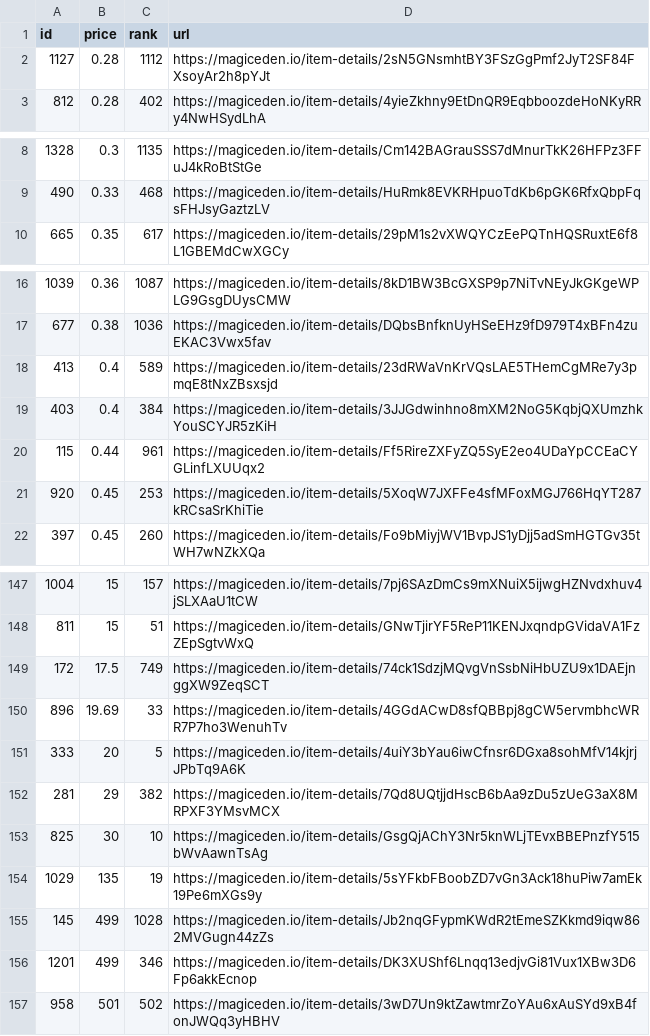
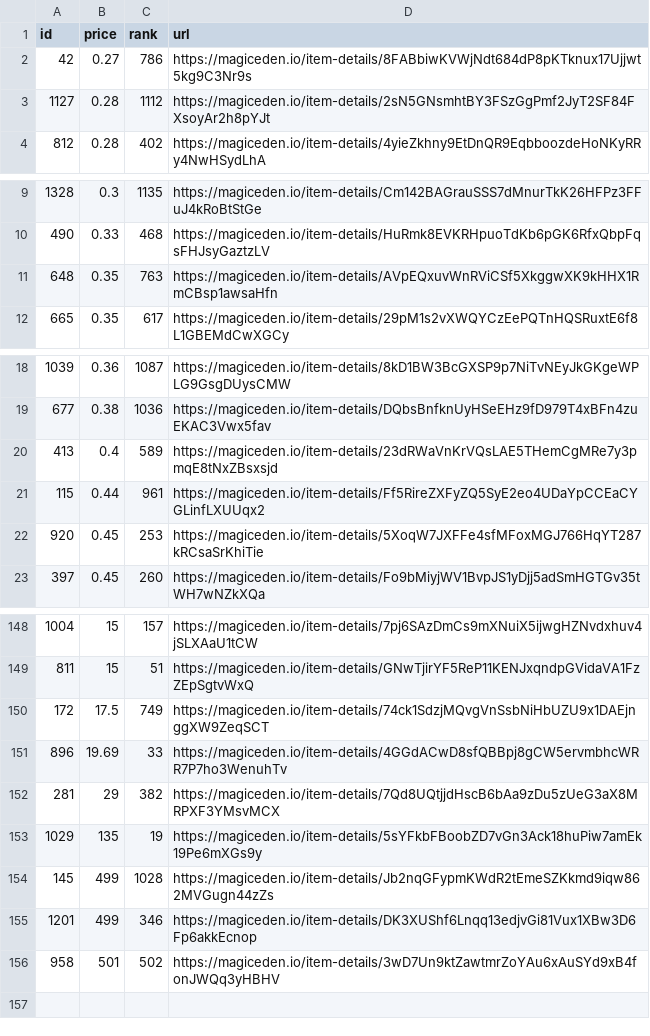
Before and after one commit to braposo/koala-monitor, a CSV file: koala-data-processed.csv, drawn as a sheet; only a part is shown, gaps mark what is left out; removed rows and columns are numbered as before the commit, all else as after; the diff names each change by its address in the sheet, - before the commit and + after, or states it on an @@ line.

Commit message:
Flat: latest data (2021-12-01T20:14:05.009Z) {   "date": "2021-12-01T20:14:05.009Z",   "files": [     {       "name": "koala-data-processed.csv",       "deltaBytes": -86,       "source": "https://api-mainnet.magiceden.io/rpc/getListedNFTsByQuery?q=%7B%22%24match%22%3A%7B%22collectionSymbol%22%3A%22koala_klubhouse%22%7D%2C%22%24sort%22%3A%7B%22takerAmount%22%3A1%2C%22createdAt%22%3A-1%7D%2C%22%24skip%22%3A0%2C%22%24limit%22%3A5000%7D"     }   ] }

```diff
--- a/koala-data-processed.csv
+++ b/koala-data-processed.csv
+row 2: 42 | 0.27 | 786 | https://magiceden.io/item-details/8FABbiwKVWjNdt684dP8pKTknux17Ujjwt5kg9C3Nr9s
+row 11: 648 | 0.35 | 763 | https://magiceden.io/item-details/AVpEQxuvWnRViCSf5XkggwXK9kHHX1RmCBsp1awsaHfn
-row 19: 403 | 0.4 | 384 | https://magiceden.io/item-details/3JJGdwinhno8mXM2NoG5KqbjQXUmzhkYouSCYJR5zKiH
-row 151: 333 | 20 | 5 | https://magiceden.io/item-details/4uiY3bYau6iwCfnsr6DGxa8sohMfV14kjrjJPbTq9A6K
-row 153: 825 | 30 | 10 | https://magiceden.io/item-details/GsgQjAChY3Nr5knWLjTEvxBBEPnzfY515bWvAawnTsAg
```
